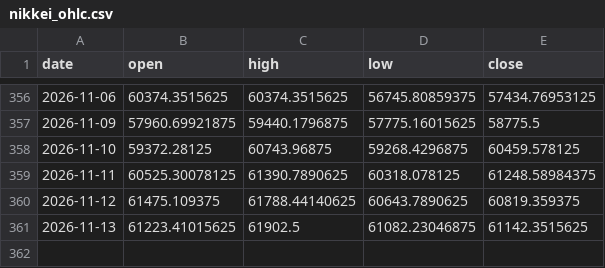
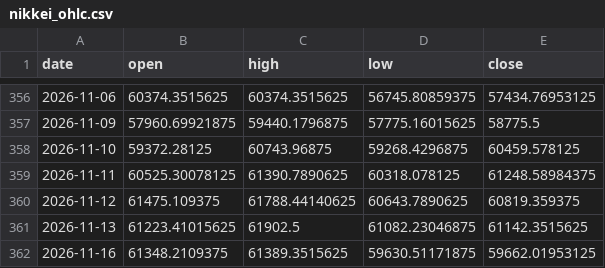
Before and after one commit to aqtauros3/nikkei-vol-dashboard, a CSV file: data/history/nikkei_ohlc.csv, drawn as a sheet; only a part is shown, gaps mark what is left out.

```diff
--- a/data/history/nikkei_ohlc.csv
+++ b/data/history/nikkei_ohlc.csv
@@ -361 +361,2 @@ date,open,high,low,close
 2026-11-13,61223.41015625,61902.5,61082.23046875,61142.3515625
+2026-11-16,61348.2109375,61389.3515625,59630.51171875,59662.01953125
```
Also changed, not shown: data/history/nikkei_vi.csv, 1 other file.
